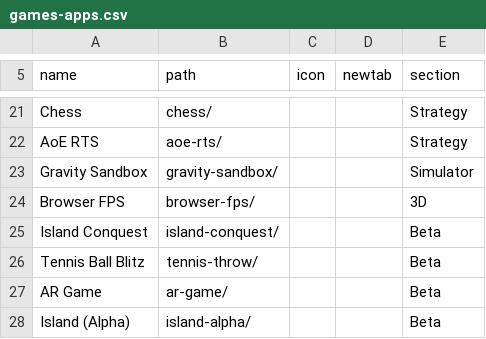
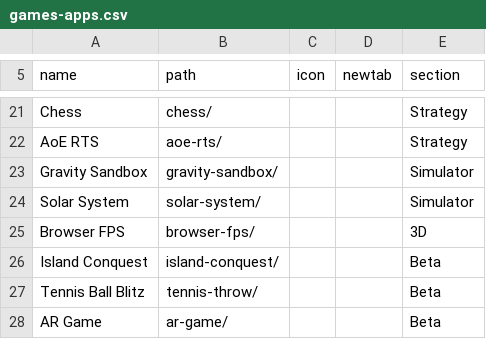
Before and after one commit to jor-teron/sites, a CSV file: apps/games/games-apps.csv, drawn as a sheet; only a part is shown, gaps mark what is left out; the shorter side is filled out with more unchanged rows.

Commit message:
Games: Solar System Explorer R1a (Sun + 8 planets, pan/zoom, 2D canvas, offline)
New apps/games/solar-system/ in the Simulator section. Regenerated
hub_catalog.js (also picks up the CSV changes from 56d15a2) and hand-added
the solar-system row to hub_appindex.js.

```diff
--- a/apps/games/games-apps.csv
+++ b/apps/games/games-apps.csv
@@ -23,2 +23,3 @@ AoE RTS,           aoe-rts/,       , , Strategy
 Gravity Sandbox,   gravity-sandbox/, , , Simulator
+Solar System,      solar-system/,  , , Simulator
 Browser FPS,       browser-fps/,   , , 3D
```
Also changed, not shown: 6 other files.
